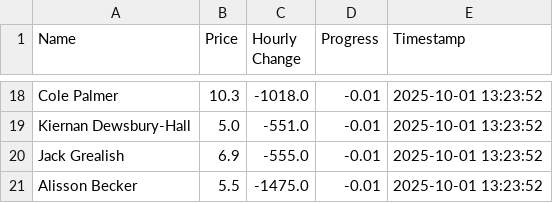
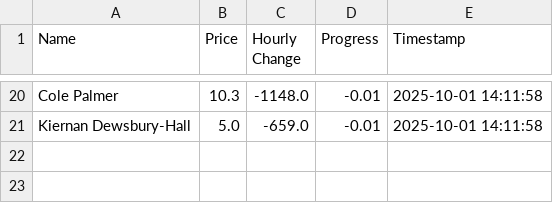
Before and after one commit to muhtasim-maleque/fpl-price-changes, a CSV file: fpl_summary.csv, drawn as a sheet; only a part is shown, gaps mark what is left out; removed rows and columns are numbered as before the commit, all else as after; the diff covers the shown part only; the diff names each change by its address in the sheet, - before the commit and + after, or states it on an @@ line.

```diff
--- a/fpl_summary.csv
+++ b/fpl_summary.csv
-C20 (Hourly Change): -1018.0
+C20 (Hourly Change): -1148.0
-E20:E21 (Timestamp): 2025-10-01 13:23:52
+E20:E21 (Timestamp): 2025-10-01 14:11:58
-C21 (Hourly Change): -551.0
+C21 (Hourly Change): -659.0
-row 20: Jack Grealish | 6.9 | -555.0 | -0.01 | 2025-10-01 13:23:52
-row 21: Alisson Becker | 5.5 | -1475.0 | -0.01 | 2025-10-01 13:23:52
```
Also changed, not shown: 9 added rows, 7 removed rows and 19 edited cells elsewhere in this file, fpl_predictions_log.csv.
